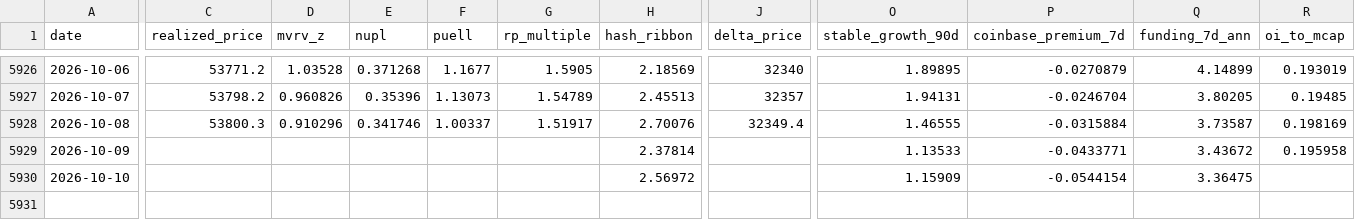
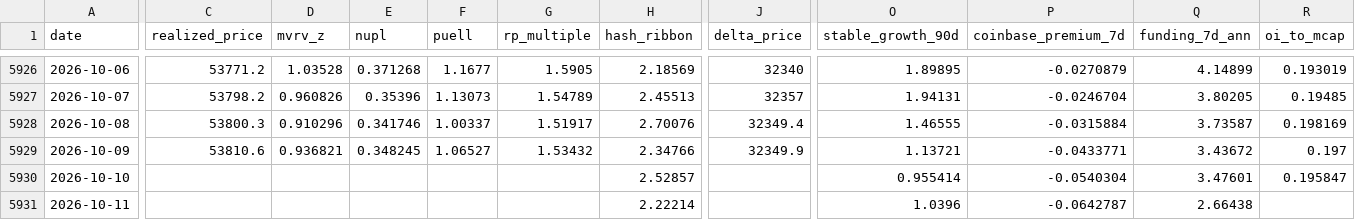
Before and after one commit to North7/btc-top-dashboard, a CSV file: data/indicators.csv, drawn as a sheet; only a part is shown, gaps mark what is left out; rows hold the shown columns only; the diff covers the shown part only; the diff names each change by its address in the sheet, - before the commit and + after, or states it on an @@ line.

```diff
--- a/data/indicators.csv
+++ b/data/indicators.csv
-C5929 (realized_price): (empty)
+C5929 (realized_price): 53810.6
-D5929 (mvrv_z): (empty)
+D5929 (mvrv_z): 0.936821
-E5929 (nupl): (empty)
+E5929 (nupl): 0.348245
-F5929 (puell): (empty)
+F5929 (puell): 1.06527
-G5929 (rp_multiple): (empty)
+G5929 (rp_multiple): 1.53432
-H5929 (hash_ribbon): 2.37814
+H5929 (hash_ribbon): 2.34766
-J5929 (delta_price): (empty)
+J5929 (delta_price): 32349.9
-O5929 (stable_growth_90d): 1.13533
+O5929 (stable_growth_90d): 1.13721
-R5929 (oi_to_mcap): 0.195958
+R5929 (oi_to_mcap): 0.197
-H5930 (hash_ribbon): 2.56972
+H5930 (hash_ribbon): 2.52857
-O5930 (stable_growth_90d): 1.15909
+O5930 (stable_growth_90d): 0.955414
-P5930 (coinbase_premium_7d): -0.0544154
+P5930 (coinbase_premium_7d): -0.0540304
-Q5930 (funding_7d_ann): 3.36475
+Q5930 (funding_7d_ann): 3.47601
-R5930 (oi_to_mcap): (empty)
+R5930 (oi_to_mcap): 0.195847
+row 5931: 2026-10-11 |  |  |  |  |  | 2.22214 |  | 1.0396 | -0.0642787 | 2.66438
```
Also changed, not shown: 6 edited cells elsewhere in this file, data/raw/coinbase_premium.csv, data/raw/coinmetrics.csv, 14 other files.
